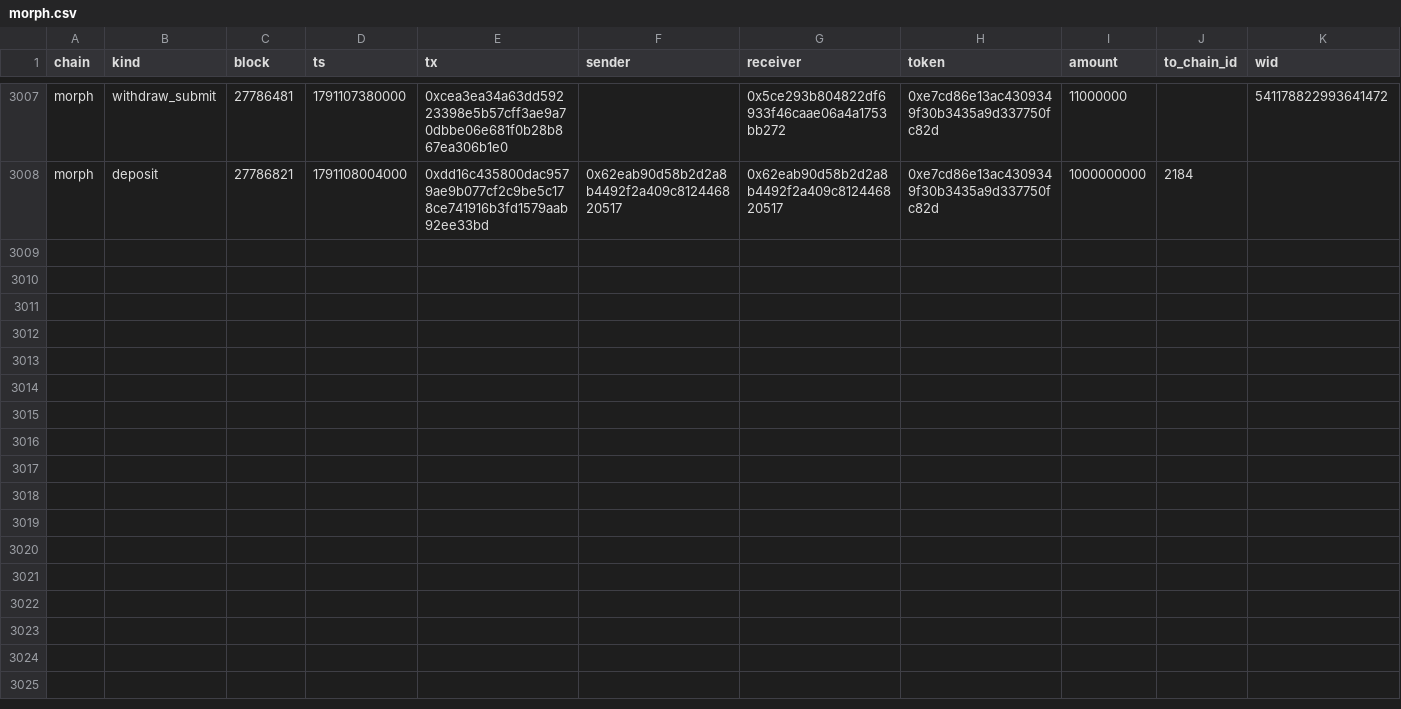
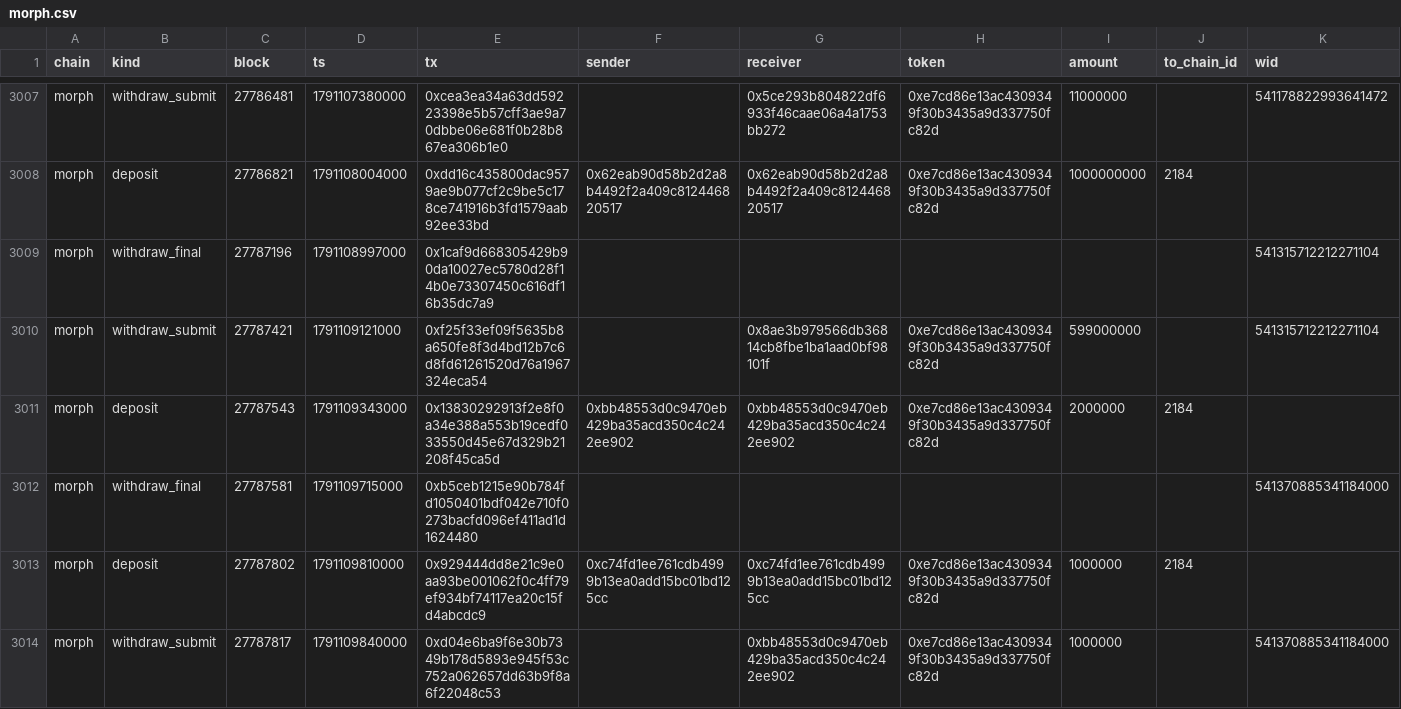
Before and after one commit to eferbarn/PopDex_Minor_Insights, a CSV file: bridge/morph.csv, drawn as a sheet; only a part is shown, gaps mark what is left out; the diff covers the shown part only.

Commit message:
snapshot[bridge] 2026-10-04 1791112056108

```diff
--- a/bridge/morph.csv
+++ b/bridge/morph.csv
@@ -3008 +3008,7 @@ morph,withdraw_submit,27786481,1791107380000,0xcea3ea34a63dd59223398e5b57cff3ae9
 morph,deposit,27786821,1791108004000,0xdd16c435800dac9579ae9b077cf2c9be5c178ce741916b3fd1579aab92ee33bd,0x62eab90d58b2d2a8b4492f2a409c812446820517,0x62eab90d58b2d2a8b4492f2a409c812446820517,0xe7cd86e13ac4309349f30b3435a9d337750fc82d,1000000000,2184,
+morph,withdraw_final,27787196,1791108997000,0x1caf9d668305429b90da10027ec5780d28f14b0e73307450c616df16b35dc7a9,,,,,,541315712212271104
+morph,withdraw_submit,27787421,1791109121000,0xf25f33ef09f5635b8a650fe8f3d4bd12b7c6d8fd61261520d76a1967324eca54,,0x8ae3b979566db36814cb8fbe1ba1aad0bf98101f,0xe7cd86e13ac4309349f30b3435a9d337750fc82d,599000000,,541315712212271104
+morph,deposit,27787543,1791109343000,0x13830292913f2e8f0a34e388a553b19cedf033550d45e67d329b21208f45ca5d,0xbb48553d0c9470eb429ba35acd350c4c242ee902,0xbb48553d0c9470eb429ba35acd350c4c242ee902,0xe7cd86e13ac4309349f30b3435a9d337750fc82d,2000000,2184,
+morph,withdraw_final,27787581,1791109715000,0xb5ceb1215e90b784fd1050401bdf042e710f0273bacfd096ef411ad1d1624480,,,,,,541370885341184000
+morph,deposit,27787802,1791109810000,0x929444dd8e21c9e0aa93be001062f0c4ff79ef934bf74117ea20c15fd4abcdc9,0xc74fd1ee761cdb4999b13ea0add15bc01bd125cc,0xc74fd1ee761cdb4999b13ea0add15bc01bd125cc,0xe7cd86e13ac4309349f30b3435a9d337750fc82d,1000000,2184,
+morph,withdraw_submit,27787817,1791109840000,0xd04e6ba9f6e30b7349b178d5893e945f53c752a062657dd63b9f8a6f22048c53,,0xbb48553d0c9470eb429ba35acd350c4c242ee902,0xe7cd86e13ac4309349f30b3435a9d337750fc82d,1000000,,541370885341184000
```
Also changed, not shown: 6 added rows elsewhere in this file, 3 other files.
